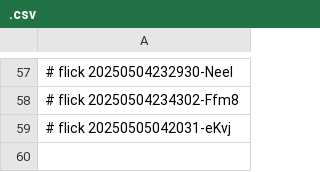
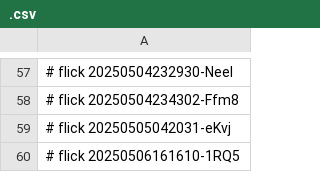
Before and after one commit to abikesa/ubuntu, a CSV file: kitabo/aperitivo/.csv, drawn as a sheet; only a part is shown, gaps mark what is left out; the diff names each change by its address in the sheet, - before the commit and + after, or states it on an @@ line.

Commit message:
kitabo/aperitivo/.csv

```diff
--- a/kitabo/aperitivo/.csv
+++ b/kitabo/aperitivo/.csv
+row 60: # flick 20250506161610-1RQ5
```
